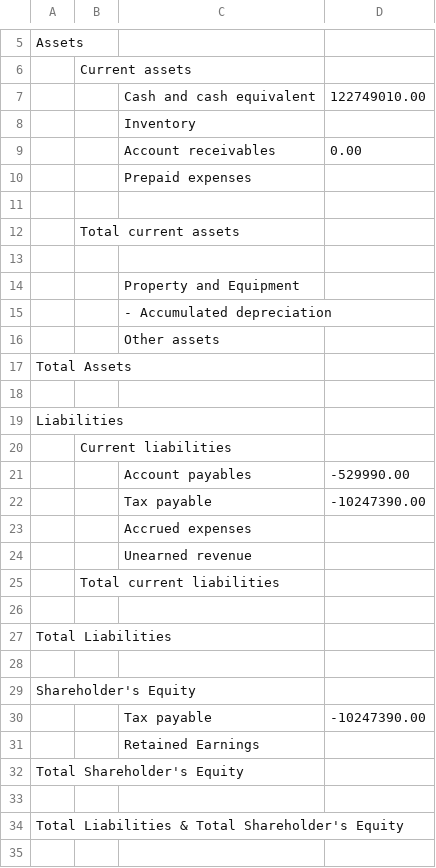
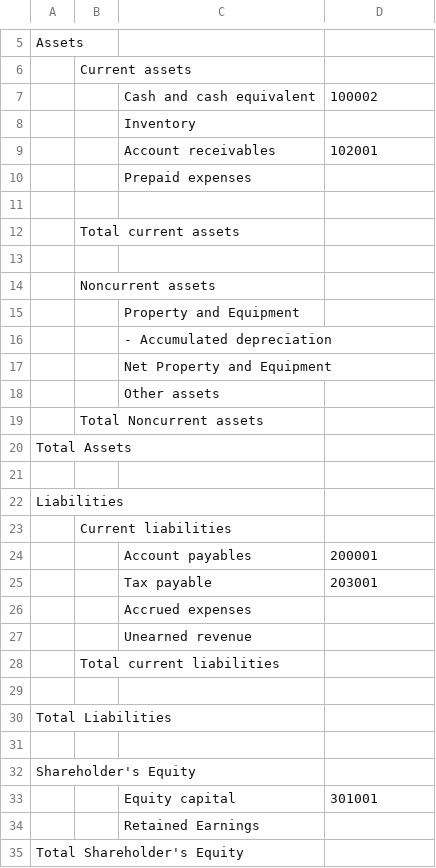
Before and after one commit to Joylizzie/Financial_reports, a CSV file: reporting_results/1_bs_03_2021.csv, drawn as a sheet; only a part is shown, gaps mark what is left out; the shorter side is filled out with more unchanged rows; removed rows and columns are numbered as before the commit, all else as after; the diff names each change by its address in the sheet, - before the commit and + after, or states it on an @@ line.

```diff
--- a/reporting_results/1_bs_03_2021.csv
+++ b/reporting_results/1_bs_03_2021.csv
-D7: 122749010.00
+D7: 100002
-D9: 0.00
+D9: 102001
+row 14:  | Noncurrent assets
+row 17:  |  | Net Property and Equipment
+row 19:  | Total Noncurrent assets
-D24: -529990.00
+D24: 200001
-D25: -10247390.00
+D25: 203001
-row 30:  |  | Tax payable | -10247390.00
+row 33:  |  | Equity capital | 301001
```
Also changed, not shown: data/area_code.csv, data/cost_centres.csv, 41 other files.
